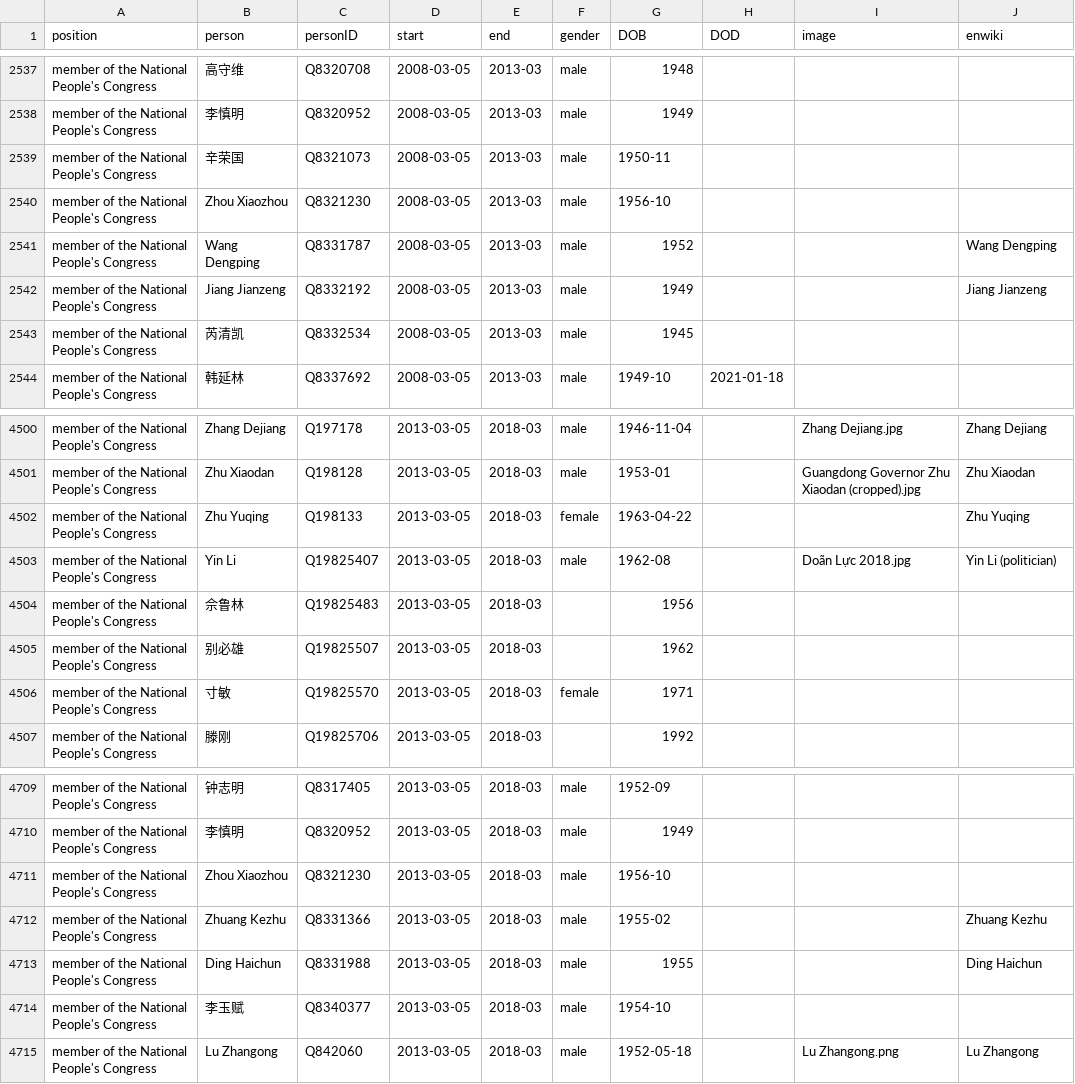
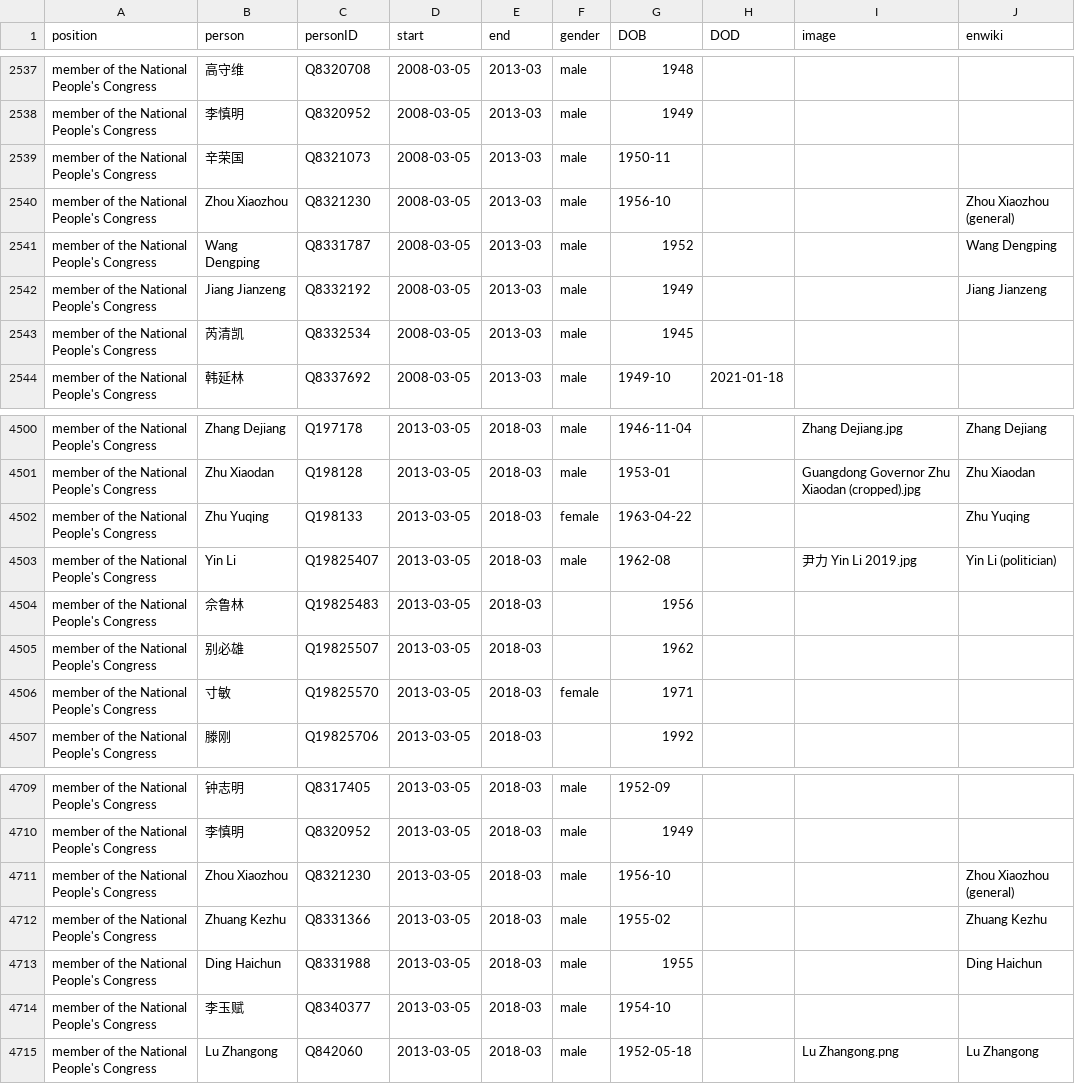
Before and after one commit to every-politician-scrapers/china-ministers, a CSV file: html/legislators.csv, drawn as a sheet; only a part is shown, gaps mark what is left out.

Commit message:
PCB update

```diff
--- a/html/legislators.csv
+++ b/html/legislators.csv
@@ -2539,3 +2539,3 @@ member of the National People's Congress,李慎明,Q8320952,2008-03-05,2013-03,m
 member of the National People's Congress,辛荣国,Q8321073,2008-03-05,2013-03,male,1950-11,,,
-member of the National People's Congress,Zhou Xiaozhou,Q8321230,2008-03-05,2013-03,male,1956-10,,,
+member of the National People's Congress,Zhou Xiaozhou,Q8321230,2008-03-05,2013-03,male,1956-10,,,Zhou Xiaozhou (general)
 member of the National People's Congress,Wang Dengping,Q8331787,2008-03-05,2013-03,male,1952,,,Wang Dengping
@@ -4502,3 +4502,3 @@ member of the National People's Congress,Zhu Xiaodan,Q198128,2013-03-05,2018-03,
 member of the National People's Congress,Zhu Yuqing,Q198133,2013-03-05,2018-03,female,1963-04-22,,,Zhu Yuqing
-member of the National People's Congress,Yin Li,Q19825407,2013-03-05,2018-03,male,1962-08,,Doãn Lực 2018.jpg,Yin Li (politician)
+member of the National People's Congress,Yin Li,Q19825407,2013-03-05,2018-03,male,1962-08,,尹力 Yin Li 2019.jpg,Yin Li (politician)
 member of the National People's Congress,佘鲁林,Q19825483,2013-03-05,2018-03,,1956,,,
@@ -4710,3 +4710,3 @@ member of the National People's Congress,钟志明,Q8317405,2013-03-05,2018-03,m
 member of the National People's Congress,李慎明,Q8320952,2013-03-05,2018-03,male,1949,,,
-member of the National People's Congress,Zhou Xiaozhou,Q8321230,2013-03-05,2018-03,male,1956-10,,,
+member of the National People's Congress,Zhou Xiaozhou,Q8321230,2013-03-05,2018-03,male,1956-10,,,Zhou Xiaozhou (general)
 member of the National People's Congress,Zhuang Kezhu,Q8331366,2013-03-05,2018-03,male,1955-02,,,Zhuang Kezhu
```
